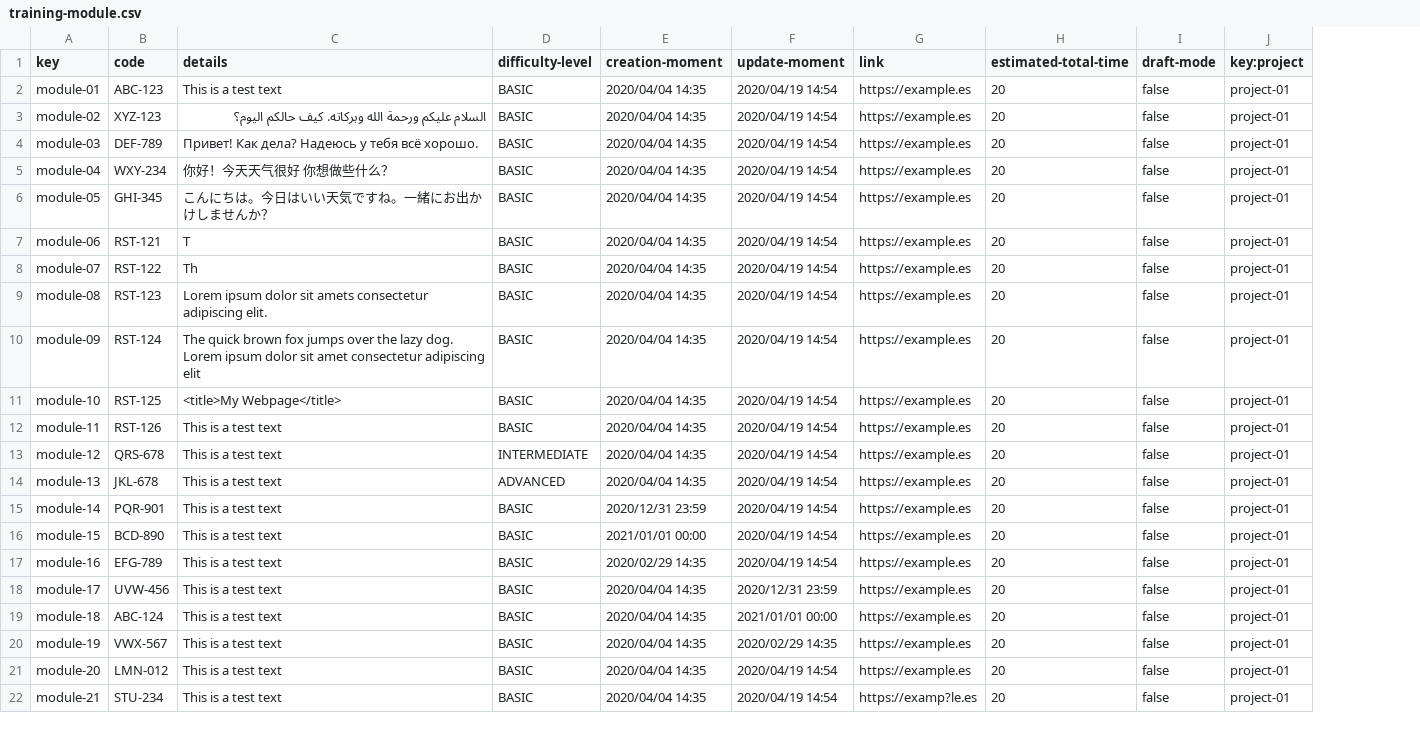
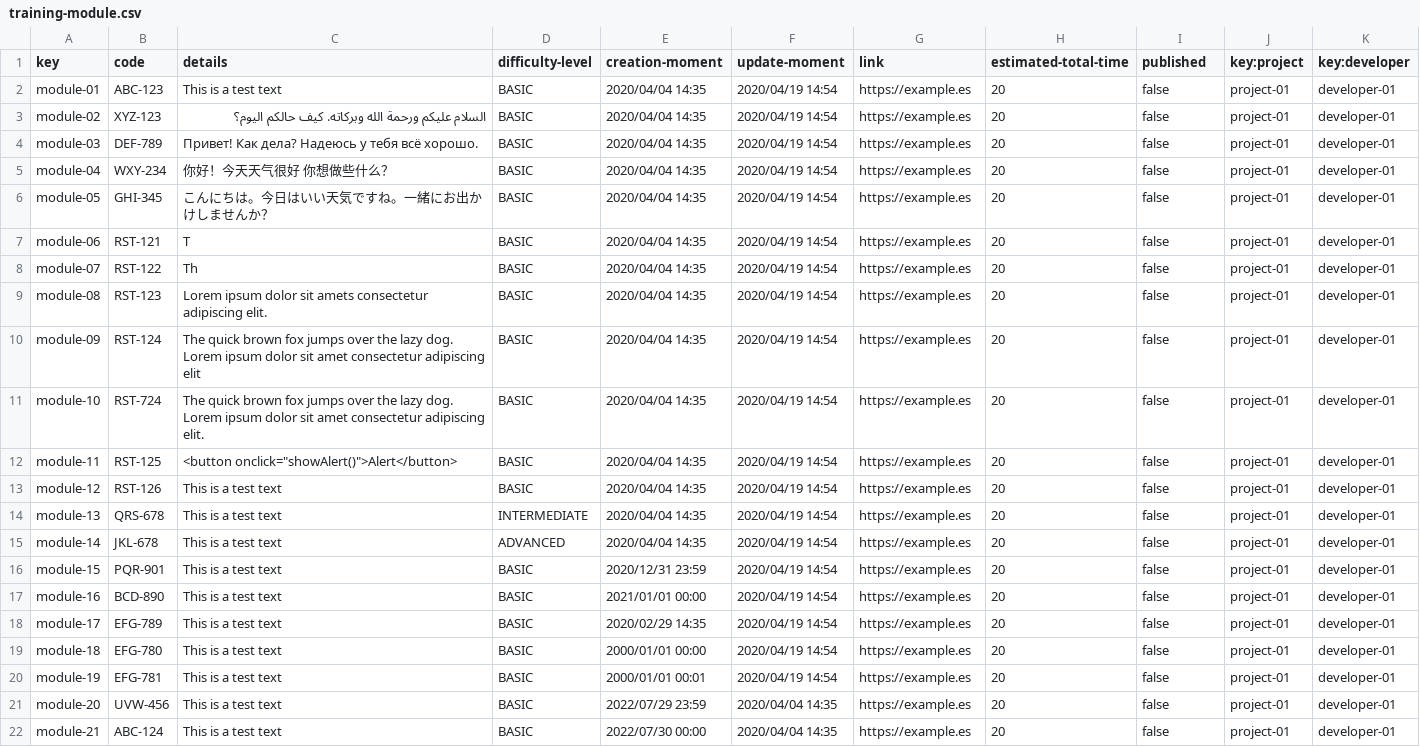
Before and after one commit to rafcasceb/Acme-SF-D04, a CSV file: src/main/webapp/WEB-INF/resources/sample-data/training-module.csv, drawn as a sheet; only a part is shown; the diff covers the shown part only; the diff names each change by its address in the sheet, - before the commit and + after, or states it on an @@ line.

```diff
--- a/src/main/webapp/WEB-INF/resources/sample-data/training-module.csv
+++ b/src/main/webapp/WEB-INF/resources/sample-data/training-module.csv
+column K (key:developer), rows 2-22: all developer-01
-I1: draft-mode
+I1: published
-B11 (code): RST-125
+B11 (code): RST-724
-C11 (details): <title>My Webpage</title>
+C11 (details): The quick brown fox jumps over the lazy dog. Lorem ipsum dolor sit amet consectetur adipiscing elit.
-B12 (code): RST-126
+B12 (code): RST-125
-C12 (details): This is a test text
+C12 (details): <button onclick="showAlert()">Alert</button>
-B13 (code): QRS-678
+B13 (code): RST-126
-D13 (difficulty-level): INTERMEDIATE
+D13 (difficulty-level): BASIC
-B14 (code): JKL-678
+B14 (code): QRS-678
-D14 (difficulty-level): ADVANCED
+D14 (difficulty-level): INTERMEDIATE
-B15 (code): PQR-901
+B15 (code): JKL-678
-D15 (difficulty-level): BASIC
+D15 (difficulty-level): ADVANCED
-E15 (creation-moment): 2020/12/31 23:59
+E15 (creation-moment): 2020/04/04 14:35
-B16 (code): BCD-890
+B16 (code): PQR-901
-E16 (creation-moment): 2021/01/01 00:00
+E16 (creation-moment): 2020/12/31 23:59
-B17 (code): EFG-789
+B17 (code): BCD-890
-E17 (creation-moment): 2020/02/29 14:35
+E17 (creation-moment): 2021/01/01 00:00
-B18 (code): UVW-456
+B18 (code): EFG-789
-E18 (creation-moment): 2020/04/04 14:35
+E18 (creation-moment): 2020/02/29 14:35
-F18 (update-moment): 2020/12/31 23:59
+F18 (update-moment): 2020/04/19 14:54
-B19 (code): ABC-124
+B19 (code): EFG-780
-E19 (creation-moment): 2020/04/04 14:35
+E19 (creation-moment): 2000/01/01 00:00
-F19 (update-moment): 2021/01/01 00:00
+F19 (update-moment): 2020/04/19 14:54
-B20 (code): VWX-567
+B20 (code): EFG-781
-E20 (creation-moment): 2020/04/04 14:35
+E20 (creation-moment): 2000/01/01 00:01
-F20 (update-moment): 2020/02/29 14:35
+F20 (update-moment): 2020/04/19 14:54
-B21 (code): LMN-012
+B21 (code): UVW-456
-E21 (creation-moment): 2020/04/04 14:35
+E21 (creation-moment): 2022/07/29 23:59
-F21:F22 (update-moment): 2020/04/19 14:54
+F21:F22 (update-moment): 2020/04/04 14:35
-B22 (code): STU-234
+B22 (code): ABC-124
-E22 (creation-moment): 2020/04/04 14:35
+E22 (creation-moment): 2022/07/30 00:00
-G22 (link): https://examp?le.es
+G22 (link): https://example.es
```
Also changed, not shown: 10 added rows and 18 edited cells elsewhere in this file, src/main/webapp/WEB-INF/resources/sample-data/training-session.csv, 3 other files.
